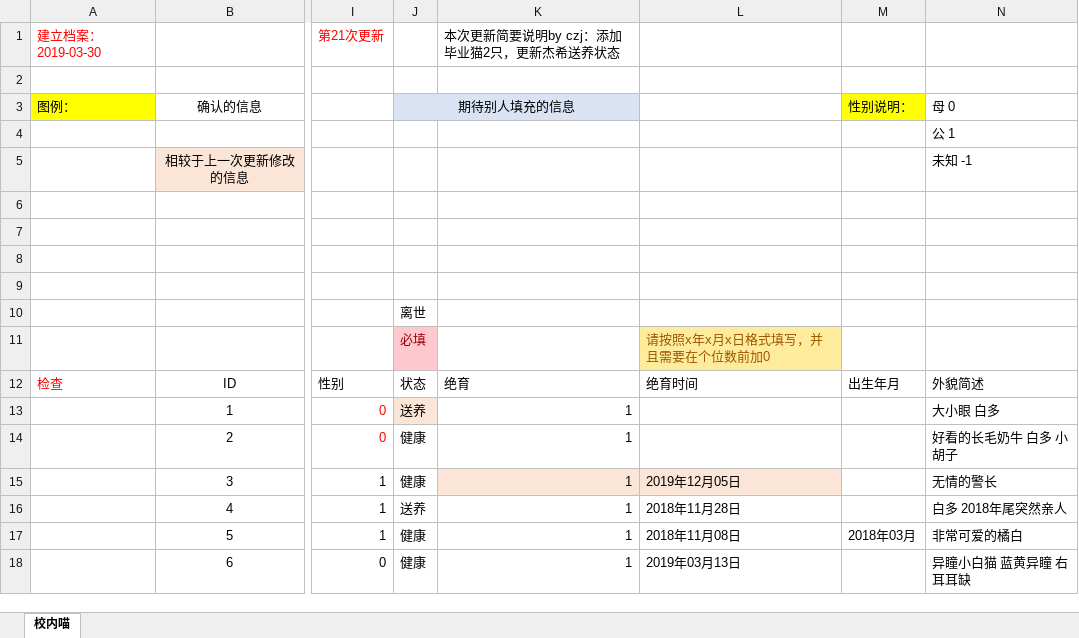
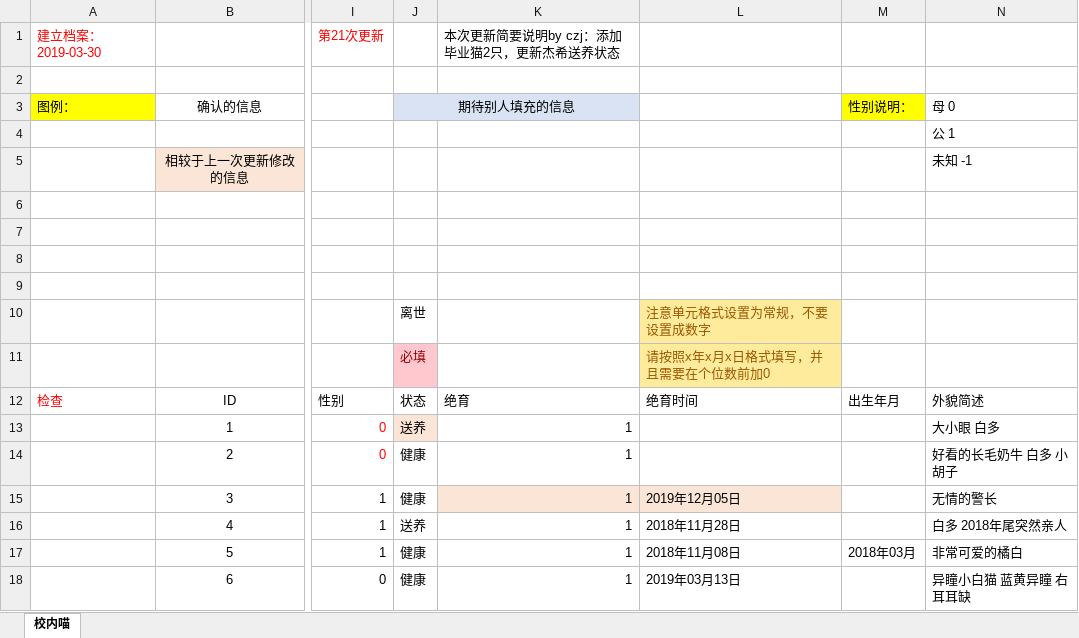
Before and after one commit to SCCAPKU/miniprogram, an Excel workbook: miniprogram/pages/猫咪档案.xlsx, sheet 校内喵, drawn as a sheet; only a part is shown, gaps mark what is left out; values as stored, in another font and other column widths than the file's, no borders; the diff names each change by its address in the sheet, - before the commit and + after, or states it on an @@ line.

Commit message:
增加设置格式注意事项

```diff
--- a/miniprogram/pages/猫咪档案.xlsx (sheet 校内喵)
+++ b/miniprogram/pages/猫咪档案.xlsx (sheet 校内喵)
-L10: (empty)
+L10: 注意单元格式设置为常规，不要设置成数字
-L10 fill: none
+L10 fill: #FFEB9C
```
